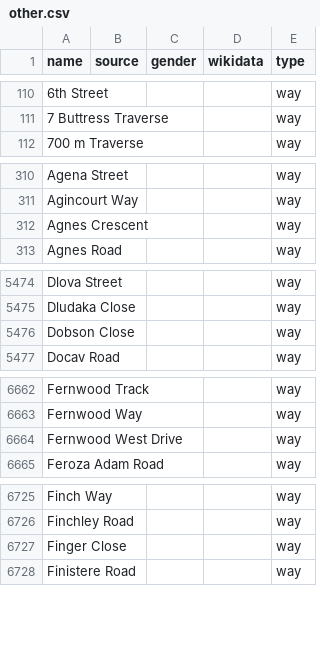
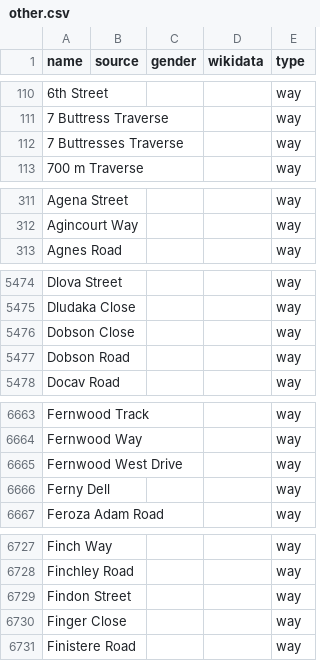
Before and after one commit to EqualStreetNames/equalstreetnames-capetown, a CSV file: data/other.csv, drawn as a sheet; only a part is shown, gaps mark what is left out; removed rows and columns are numbered as before the commit, all else as after; the diff covers the shown part only; the diff names each change by its address in the sheet, - before the commit and + after, or states it on an @@ line.

```diff
--- a/data/other.csv
+++ b/data/other.csv
+row 112: 7 Buttresses Traverse |  |  |  | way
-row 312: Agnes Crescent |  |  |  | way
+row 5477: Dobson Road |  |  |  | way
+row 6666: Ferny Dell |  |  |  | way
+row 6729: Findon Street |  |  |  | way
```
Also changed, not shown: 11 added rows and 1 removed row elsewhere in this file, 3 other files.
